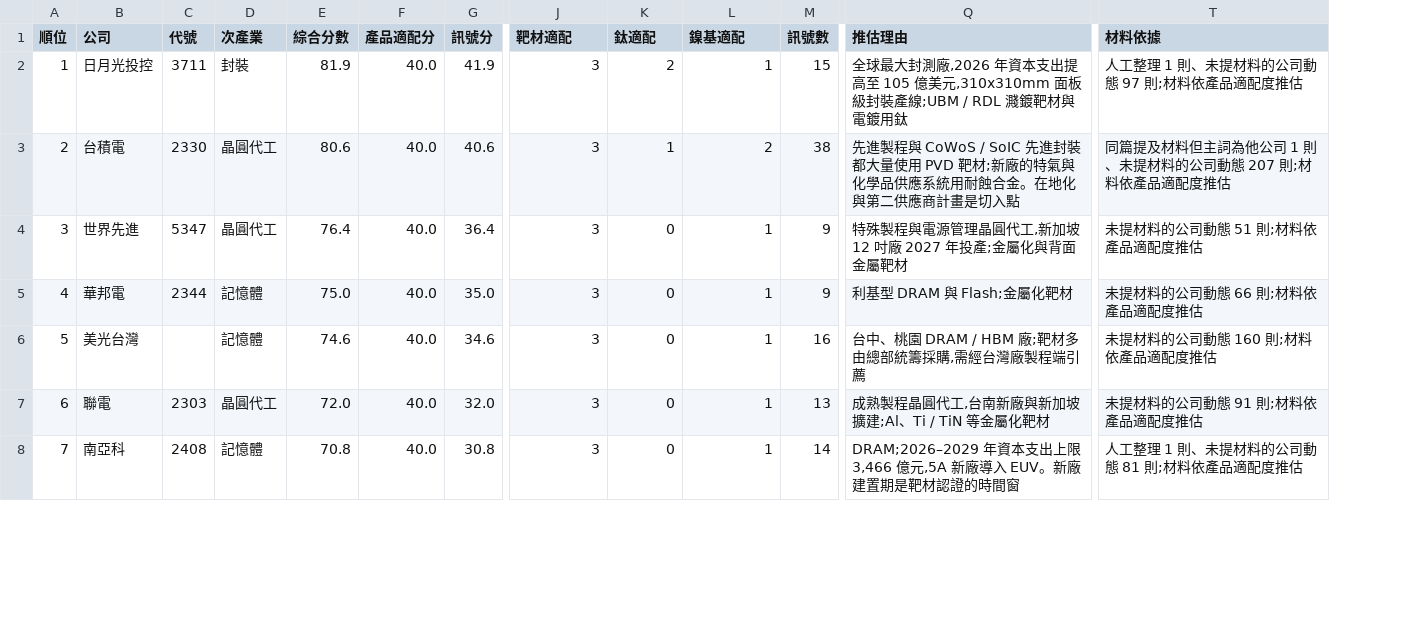
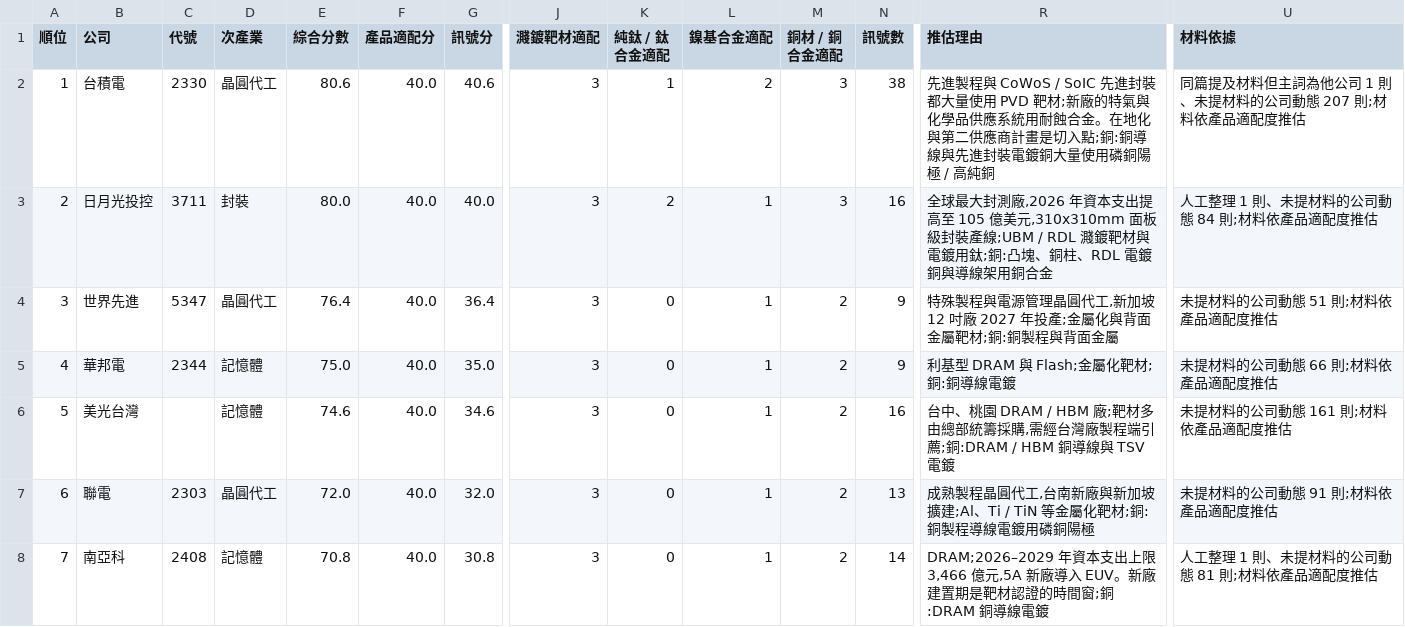
Before and after one commit to frk618-ship-it/claude, a CSV file: reports/leads/segments/tw_semi_production/2026-11-06-accounts.csv, drawn as a sheet; only a part is shown, gaps mark what is left out; addresses are those after the commit; the diff covers the shown part only; the diff names each change by its address in the sheet, - before the commit and + after, or states it on an @@ line.

```diff
--- a/reports/leads/segments/tw_semi_production/2026-11-06-accounts.csv
+++ b/reports/leads/segments/tw_semi_production/2026-11-06-accounts.csv
+column M (銅材 / 銅合金適配), rows 2-8: 3 | 3 | 2 | 2 | 2 | 2 | 2
-J1: 靶材適配
+J1: 濺鍍靶材適配
-K1: 鈦適配
+K1: 純鈦 / 鈦合金適配
-L1: 鎳基適配
+L1: 鎳基合金適配
-B2 (公司): 日月光投控
+B2 (公司): 台積電
-C2 (代號): 3711
+C2 (代號): 2330
-D2 (次產業): 封裝
+D2 (次產業): 晶圓代工
-E2 (綜合分數): 81.9
+E2 (綜合分數): 80.6
-G2 (訊號分): 41.9
+G2 (訊號分): 40.6
-K2 (純鈦 / 鈦合金適配): 2
+K2 (純鈦 / 鈦合金適配): 1
-L2 (鎳基合金適配): 1
+L2 (鎳基合金適配): 2
-N2 (訊號數): 15
+N2 (訊號數): 38
-R2 (推估理由): 全球最大封測廠,2026 年資本支出提高至 105 億美元,310x310mm 面板級封裝產線;UBM / RDL 濺鍍靶材與電鍍用鈦
+R2 (推估理由): 先進製程與 CoWoS / SoIC 先進封裝都大量使用 PVD 靶材;新廠的特氣與化學品供應系統用耐蝕合金。在地化與第二供應商計畫是切入點;銅:銅導線與先進封裝電鍍銅大量使用磷銅陽極 / 高純銅
-U2 (材料依據): 人工整理 1 則、未提材料的公司動態 97 則;材料依產品適配度推估
+U2 (材料依據): 同篇提及材料但主詞為他公司 1 則、未提材料的公司動態 207 則;材料依產品適配度推估
-B3 (公司): 台積電
+B3 (公司): 日月光投控
-C3 (代號): 2330
+C3 (代號): 3711
-D3 (次產業): 晶圓代工
+D3 (次產業): 封裝
-E3 (綜合分數): 80.6
+E3 (綜合分數): 80.0
-G3 (訊號分): 40.6
+G3 (訊號分): 40.0
-K3 (純鈦 / 鈦合金適配): 1
+K3 (純鈦 / 鈦合金適配): 2
-L3 (鎳基合金適配): 2
+L3 (鎳基合金適配): 1
-N3 (訊號數): 38
+N3 (訊號數): 16
-R3 (推估理由): 先進製程與 CoWoS / SoIC 先進封裝都大量使用 PVD 靶材;新廠的特氣與化學品供應系統用耐蝕合金。在地化與第二供應商計畫是切入點
+R3 (推估理由): 全球最大封測廠,2026 年資本支出提高至 105 億美元,310x310mm 面板級封裝產線;UBM / RDL 濺鍍靶材與電鍍用鈦;銅:凸塊、銅柱、RDL 電鍍銅與導線架用銅合金
-U3 (材料依據): 同篇提及材料但主詞為他公司 1 則、未提材料的公司動態 207 則;材料依產品適配度推估
+U3 (材料依據): 人工整理 1 則、未提材料的公司動態 84 則;材料依產品適配度推估
-R4 (推估理由): …金屬靶材
+R4 (推估理由): …金屬靶材;銅:銅製程與背面金屬
-R5 (推估理由): 利基型 DRAM 與 Flash;金屬化靶材
+R5 (推估理由): 利基型 DRAM 與 Flash;金屬化靶材;銅:銅導線電鍍
-R6 (推估理由): …程端引薦
+R6 (推估理由): …程端引薦;銅:DRAM / HBM 銅導線與 TSV 電鍍
-U6 (材料依據): 未提材料的公司動態 160 則;材料依產品適配度推估
+U6 (材料依據): 未提材料的公司動態 161 則;材料依產品適配度推估
-R7 (推估理由): …屬化靶材
+R7 (推估理由): …屬化靶材;銅:銅製程導線電鍍用磷銅陽極
-R8 (推估理由): …的時間窗
+R8 (推估理由): …的時間窗;銅:DRAM 銅導線電鍍
```
Also changed, not shown: 115 edited cells elsewhere in this file, reports/leads/segments/tw_display_equipment/2026-11-06-accounts.csv, reports/leads/segments/tw_pcb_equipment/2026-11-06-accounts.csv, 13 other files.
